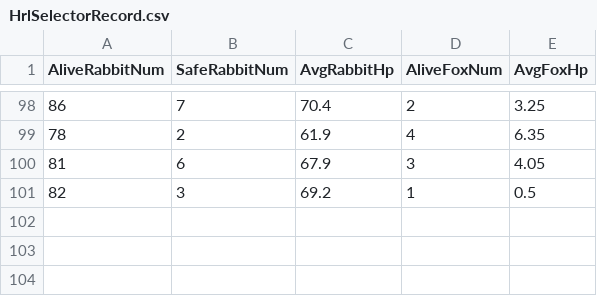
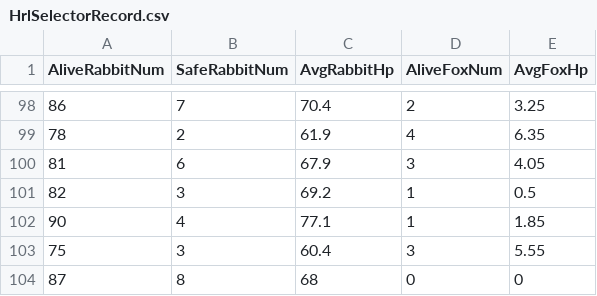
Before and after one commit to dreamerlee9489/QL-BT, a CSV file: Assets/StreamingAssets/HrlSelectorRecord.csv, drawn as a sheet; only a part is shown, gaps mark what is left out; the diff names each change by its address in the sheet, - before the commit and + after, or states it on an @@ line.

```diff
--- a/Assets/StreamingAssets/HrlSelectorRecord.csv
+++ b/Assets/StreamingAssets/HrlSelectorRecord.csv
+row 102: 90 | 4 | 77.1 | 1 | 1.85
+row 103: 75 | 3 | 60.4 | 3 | 5.55
+row 104: 87 | 8 | 68 | 0 | 0
```
Also changed, not shown: 6 other files.
